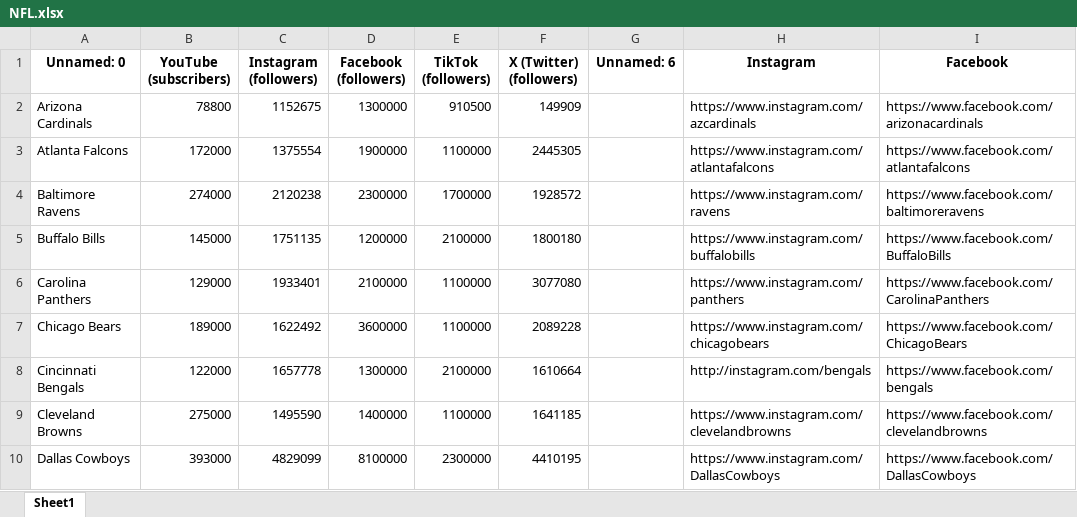
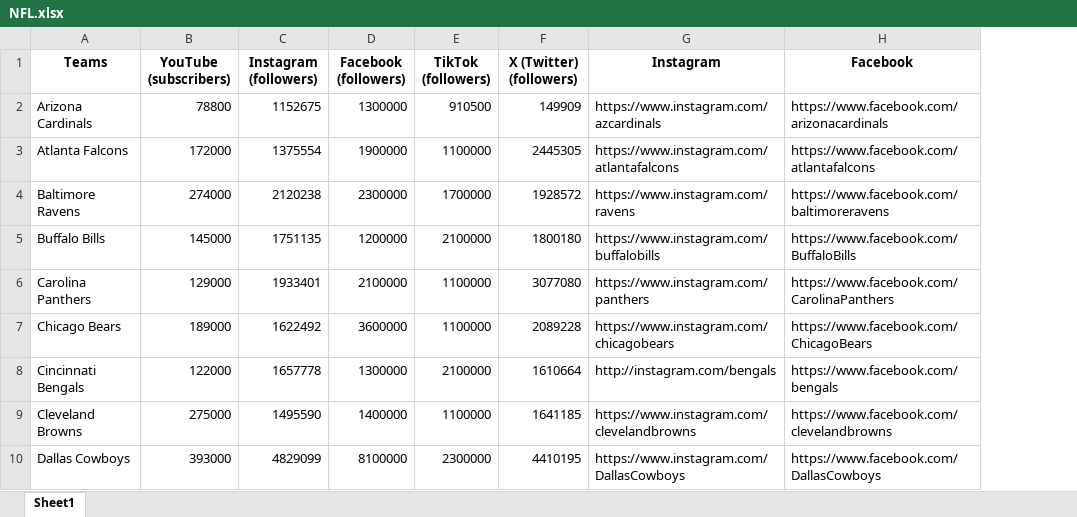
Before and after one commit to kiroraynes/nba_socmed_data, an Excel workbook: April_2024/Complete/NFL.xlsx, sheet Sheet1, drawn as a sheet; only a part is shown; values as stored, in another font and other column widths than the file's, no borders; the diff names each change by its address in the sheet, - before the commit and + after, or states it on an @@ line.

```diff
--- a/April_2024/Complete/NFL.xlsx (sheet Sheet1)
+++ b/April_2024/Complete/NFL.xlsx (sheet Sheet1)
-column G (Unnamed: 6), empty
-A1: Unnamed: 0
+A1: Teams
```
Also changed, not shown: April_2024/Complete/MLS.xlsx, April_2024/Complete/NHL.xlsx, 14 other files.
